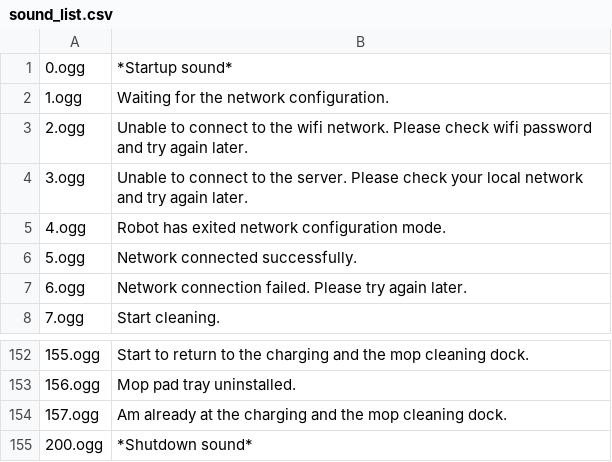
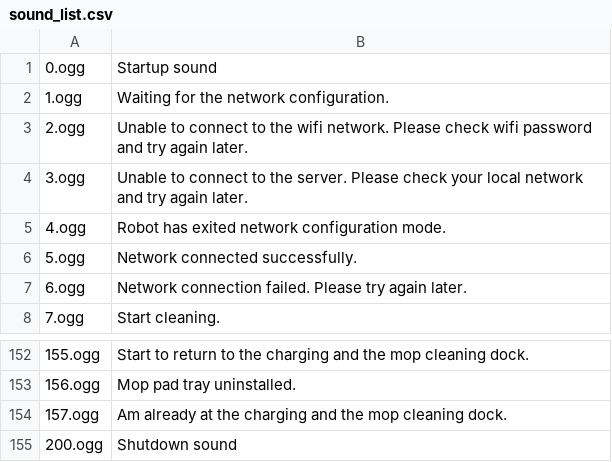
Before and after one commit to ccoors/dreame_voice_packs, a CSV file: sound_list.csv, drawn as a sheet; only a part is shown, gaps mark what is left out.

Commit message:
fix: remove *

```diff
--- a/sound_list.csv
+++ b/sound_list.csv
@@ -1,2 +1,2 @@
-"0.ogg";"*Startup sound*"
+"0.ogg";"Startup sound"
 "1.ogg";"Waiting for the network configuration."
@@ -154,2 +154,2 @@
 "157.ogg";"Am already at the charging and the mop cleaning dock."
-"200.ogg";"*Shutdown sound*"
+"200.ogg";"Shutdown sound"
```
